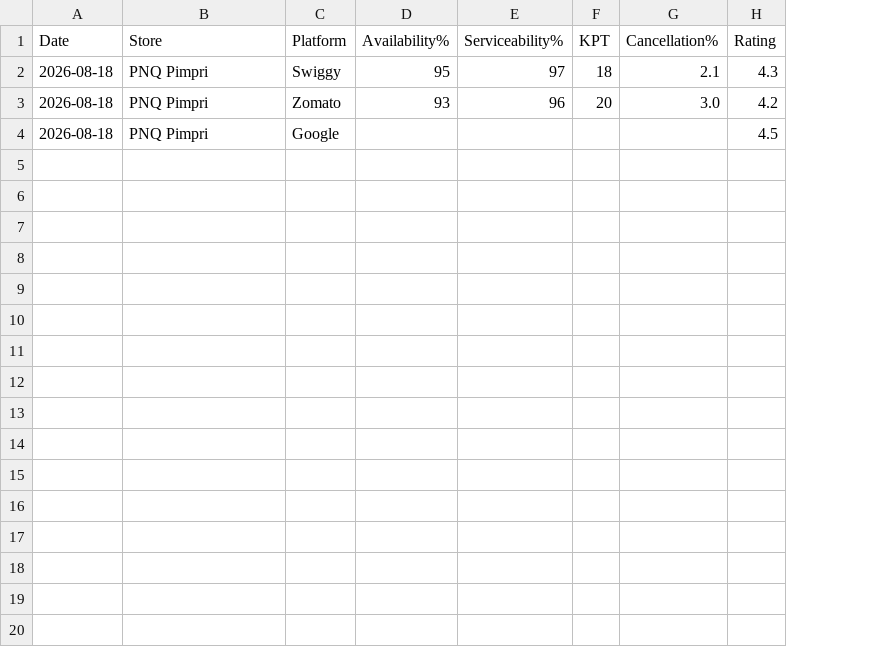
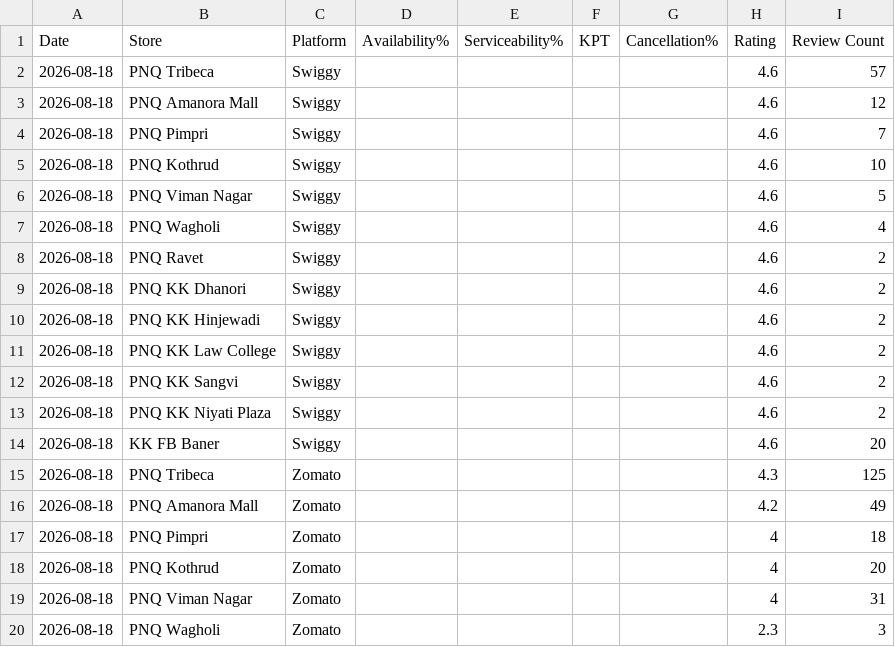
Before and after one commit to abhilashbishtwork/kk-pune-dashboard, a CSV file: ops_metrics.csv, drawn as a sheet; only a part is shown; addresses are those after the commit; the diff covers the shown part only; the diff names each change by its address in the sheet, - before the commit and + after, or states it on an @@ line.

Commit message:
Add computed cancellation/KPT from ClickHouse, order counts + AOV, 6-box KPI row with WoW%, date-range filter, dense detail/health tables, store-manager focused view (?store=), store hours + closed-now indicator, PWA manifest/icon

```diff
--- a/ops_metrics.csv
+++ b/ops_metrics.csv
+column I (Review Count), row 4: 7; rows 16-17: 49 | 18
+row 2: 2026-08-18 | PNQ Tribeca | Swiggy |  |  |  |  | 4.6 | 57
+row 3: 2026-08-18 | PNQ Amanora Mall | Swiggy |  |  |  |  | 4.6 | 12
-D4 (Availability%): 95
+D4 (Availability%): (empty)
-E4 (Serviceability%): 97
+E4 (Serviceability%): (empty)
-F4 (KPT): 18
+F4 (KPT): (empty)
-G4 (Cancellation%): 2.1
+G4 (Cancellation%): (empty)
-H4 (Rating): 4.3
+H4 (Rating): 4.6
+row 5: 2026-08-18 | PNQ Kothrud | Swiggy |  |  |  |  | 4.6 | 10
+row 6: 2026-08-18 | PNQ Viman Nagar | Swiggy |  |  |  |  | 4.6 | 5
+row 7: 2026-08-18 | PNQ Wagholi | Swiggy |  |  |  |  | 4.6 | 4
+row 8: 2026-08-18 | PNQ Ravet | Swiggy |  |  |  |  | 4.6 | 2
+row 9: 2026-08-18 | PNQ KK Dhanori | Swiggy |  |  |  |  | 4.6 | 2
+row 10: 2026-08-18 | PNQ KK Hinjewadi | Swiggy |  |  |  |  | 4.6 | 2
+row 11: 2026-08-18 | PNQ KK Law College | Swiggy |  |  |  |  | 4.6 | 2
+row 12: 2026-08-18 | PNQ KK Sangvi | Swiggy |  |  |  |  | 4.6 | 2
+row 13: 2026-08-18 | PNQ KK Niyati Plaza | Swiggy |  |  |  |  | 4.6 | 2
+row 14: 2026-08-18 | KK FB Baner | Swiggy |  |  |  |  | 4.6 | 20
+row 15: 2026-08-18 | PNQ Tribeca | Zomato |  |  |  |  | 4.3 | 125
-B16 (Store): PNQ Pimpri
+B16 (Store): PNQ Amanora Mall
-D16 (Availability%): 93
+D16 (Availability%): (empty)
-E16 (Serviceability%): 96
+E16 (Serviceability%): (empty)
-F16 (KPT): 20
+F16 (KPT): (empty)
-G16 (Cancellation%): 3.0
+G16 (Cancellation%): (empty)
-C17 (Platform): Google
+C17 (Platform): Zomato
-H17 (Rating): 4.5
+H17 (Rating): 4
+row 18: 2026-08-18 | PNQ Kothrud | Zomato |  |  |  |  | 4 | 20
+row 19: 2026-08-18 | PNQ Viman Nagar | Zomato |  |  |  |  | 4 | 31
+row 20: 2026-08-18 | PNQ Wagholi | Zomato |  |  |  |  | 2.3 | 3
```
Also changed, not shown: 7 added rows elsewhere in this file, 14 other files.
